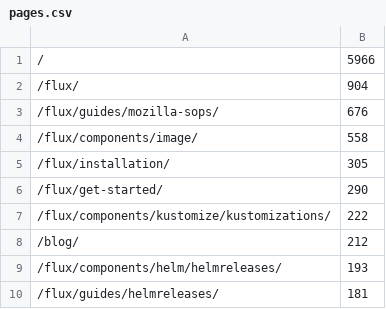
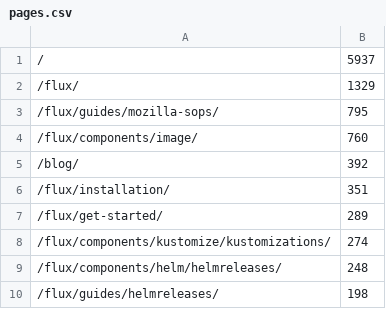
Before and after one commit to fluxcd/stats, a CSV file: pages.csv, drawn as a sheet.

```diff
--- a/pages.csv
+++ b/pages.csv
@@ -1,10 +1,10 @@
-/,5966
-/flux/,904
-/flux/guides/mozilla-sops/,676
-/flux/components/image/,558
-/flux/installation/,305
-/flux/get-started/,290
-/flux/components/kustomize/kustomizations/,222
-/blog/,212
-/flux/components/helm/helmreleases/,193
-/flux/guides/helmreleases/,181
+/,5937
+/flux/,1329
+/flux/guides/mozilla-sops/,795
+/flux/components/image/,760
+/blog/,392
+/flux/installation/,351
+/flux/get-started/,289
+/flux/components/kustomize/kustomizations/,274
+/flux/components/helm/helmreleases/,248
+/flux/guides/helmreleases/,198
```
Also changed, not shown: not_found.csv, 4 other files.
